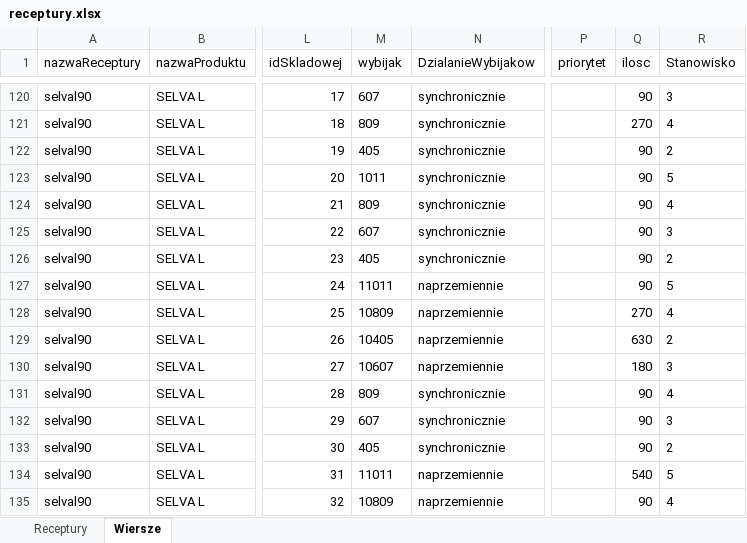
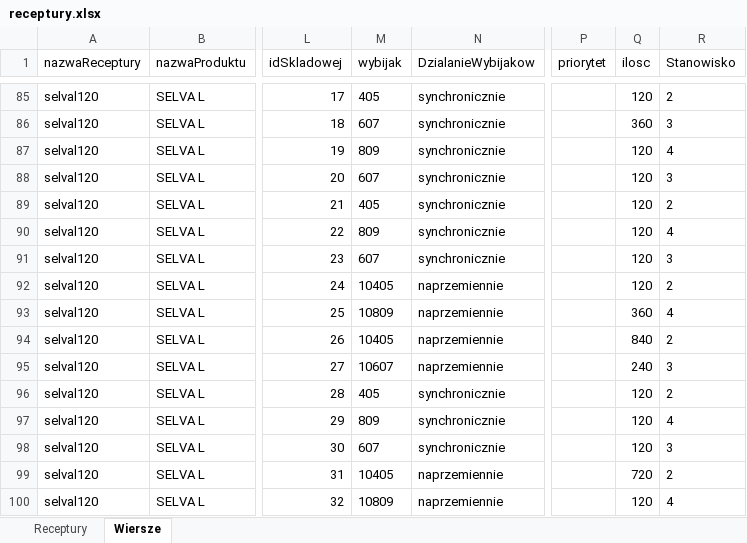
Before and after one commit to OskarJanikMT/MT-GO-WEB-WERSAL, an Excel workbook: receptury.xlsx, sheet Wiersze, drawn as a sheet; only a part is shown, gaps mark what is left out; values as stored, in another font and other column widths than the file's, no borders; addresses are those after the commit; the diff covers the shown part only; the diff names each change by its address in the sheet, - before the commit and + after, or states it on an @@ line.

```diff
--- a/receptury.xlsx (sheet Wiersze)
+++ b/receptury.xlsx (sheet Wiersze)
-A85:A100 (nazwaReceptury): selval90
+A85:A100 (nazwaReceptury): selval120
-M85 (wybijak): 607
+M85 (wybijak): 405
-Q85 (ilosc): 90
+Q85 (ilosc): 120
-R85 (Stanowisko): 3
+R85 (Stanowisko): 2
-M86 (wybijak): 809
+M86 (wybijak): 607
-Q86 (ilosc): 270
+Q86 (ilosc): 360
-R86 (Stanowisko): 4
+R86 (Stanowisko): 3
-M87 (wybijak): 405
+M87 (wybijak): 809
-Q87:Q92 (ilosc): 90
+Q87:Q92 (ilosc): 120
-R87 (Stanowisko): 2
+R87 (Stanowisko): 4
-M88 (wybijak): 1011
+M88 (wybijak): 607
-R88 (Stanowisko): 5
+R88 (Stanowisko): 3
-M89 (wybijak): 809
+M89 (wybijak): 405
-R89 (Stanowisko): 4
+R89 (Stanowisko): 2
-M90 (wybijak): 607
+M90 (wybijak): 809
-R90 (Stanowisko): 3
+R90 (Stanowisko): 4
-M91 (wybijak): 405
+M91 (wybijak): 607
-R91 (Stanowisko): 2
+R91 (Stanowisko): 3
-M92 (wybijak): 11011
+M92 (wybijak): 10405
-R92 (Stanowisko): 5
+R92 (Stanowisko): 2
-Q93 (ilosc): 270
+Q93 (ilosc): 360
-Q94 (ilosc): 630
+Q94 (ilosc): 840
-Q95 (ilosc): 180
+Q95 (ilosc): 240
-M96 (wybijak): 809
+M96 (wybijak): 405
-Q96:Q98 (ilosc): 90
+Q96:Q98 (ilosc): 120
-R96 (Stanowisko): 4
+R96 (Stanowisko): 2
-M97 (wybijak): 607
+M97 (wybijak): 809
-R97 (Stanowisko): 3
+R97 (Stanowisko): 4
-M98 (wybijak): 405
+M98 (wybijak): 607
-R98 (Stanowisko): 2
+R98 (Stanowisko): 3
-M99 (wybijak): 11011
+M99 (wybijak): 10405
-Q99 (ilosc): 540
+Q99 (ilosc): 720
-R99 (Stanowisko): 5
+R99 (Stanowisko): 2
-Q100 (ilosc): 90
+Q100 (ilosc): 120
```
Also changed, not shown: 70 removed rows and 59 edited cells elsewhere in this sheet, sheet Receptury.
